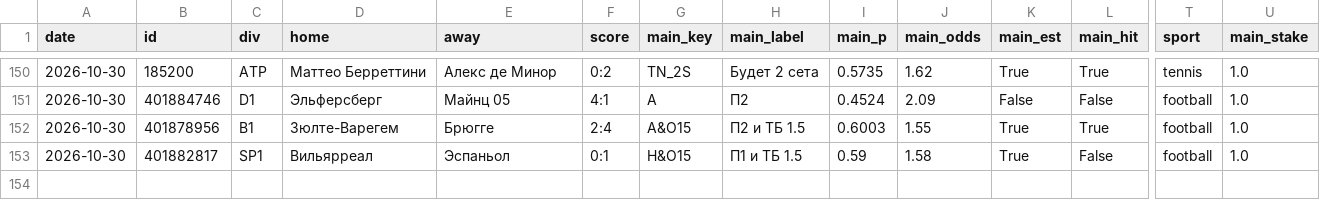
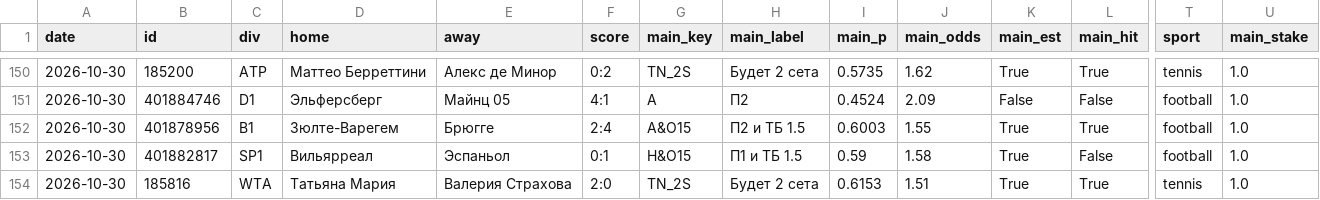
Before and after one commit to horoooos/betbot, a CSV file: data/results.csv, drawn as a sheet; only a part is shown, gaps mark what is left out; rows hold the shown columns only; the diff names each change by its address in the sheet, - before the commit and + after, or states it on an @@ line.

```diff
--- a/data/results.csv
+++ b/data/results.csv
+row 154: 2026-10-30 | 185816 | WTA | Татьяна Мария | Валерия Страхова | 2:0 | TN_2S | Будет 2 сета | 0.6153 | 1.51 | True | True | tennis | 1.0
```
Also changed, not shown: 3 other files.
